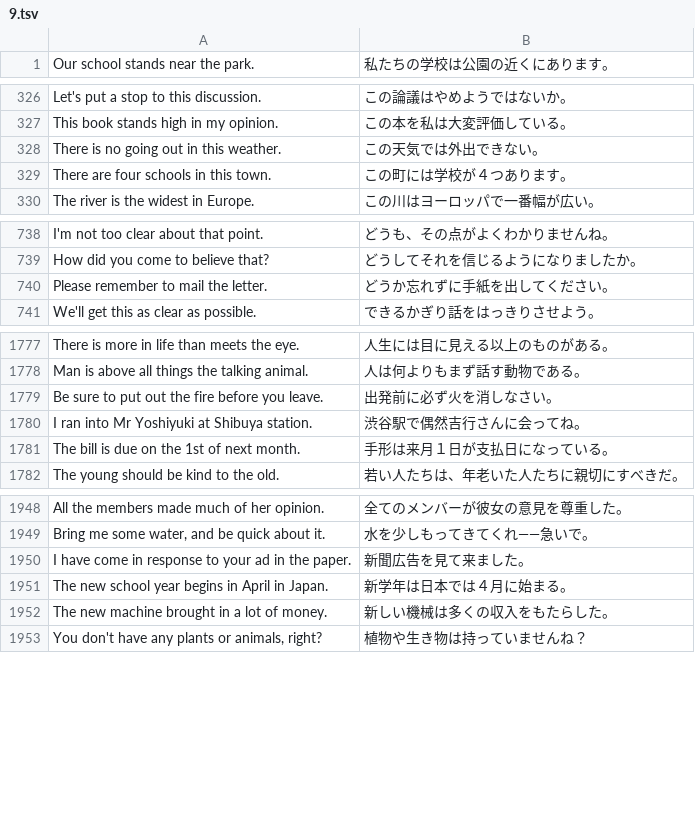
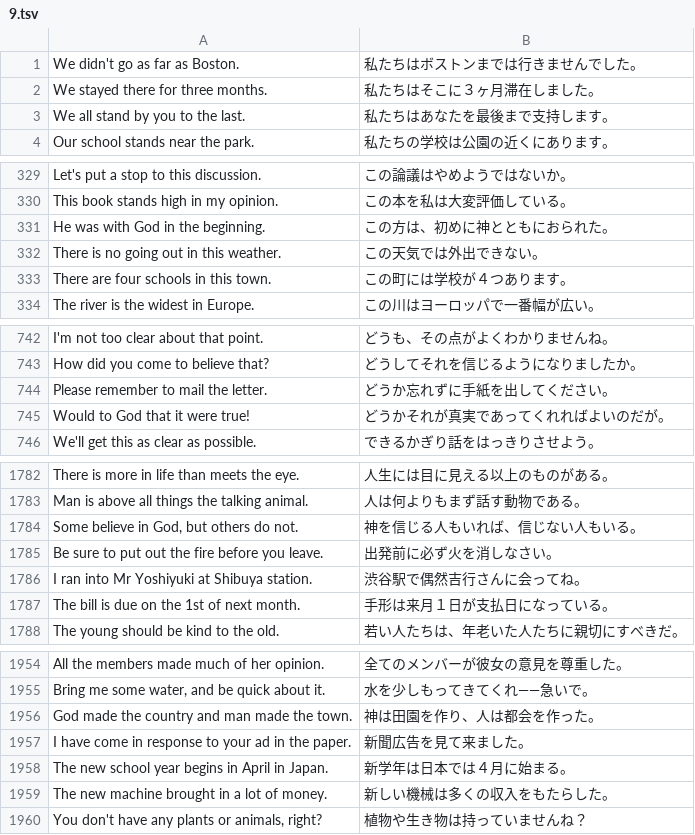
Before and after one commit to marmooo/graded-enja-corpus, a TSV file: dist/hard/9.tsv, drawn as a sheet; only a part is shown, gaps mark what is left out; the diff covers the shown part only.

```diff
--- a/dist/hard/9.tsv
+++ b/dist/hard/9.tsv
@@ -1 +1,4 @@
+We didn't go as far as Boston.	私たちはボストンまでは行きませんでした。
+We stayed there for three months.	私たちはそこに３ヶ月滞在しました。
+We all stand by you to the last.	私たちはあなたを最後まで支持します。
 Our school stands near the park.	私たちの学校は公園の近くにあります。
@@ -327,2 +330,3 @@ Let's put a stop to this discussion.	この論議はやめようではないか
 This book stands high in my opinion.	この本を私は大変評価している。
+He was with God in the beginning.	この方は、初めに神とともにおられた。
 There is no going out in this weather.	この天気では外出できない。
@@ -740,2 +744,3 @@ How did you come to believe that?	どうしてそれを信じるようになり
 Please remember to mail the letter.	どうか忘れずに手紙を出してください。
+Would to God that it were true!	どうかそれが真実であってくれればよいのだが。
 We'll get this as clear as possible.	できるかぎり話をはっきりさせよう。
@@ -1778,2 +1783,3 @@ There is more in life than meets the eye.	人生には目に見える以上の
 Man is above all things the talking animal.	人は何よりもまず話す動物である。
+Some believe in God, but others do not.	神を信じる人もいれば、信じない人もいる。
 Be sure to put out the fire before you leave.	出発前に必ず火を消しなさい。
@@ -1949,2 +1955,3 @@ All the members made much of her opinion.	全てのメンバーが彼女の意
 Bring me some water, and be quick about it.	水を少しもってきてくれ――急いで。
+God made the country and man made the town.	神は田園を作り、人は都会を作った。
 I have come in response to your ad in the paper.	新聞広告を見て来ました。
```
Also changed, not shown: 3 added rows elsewhere in this file, dist/easy/13.tsv, dist/easy/14.tsv, 15 other files.
